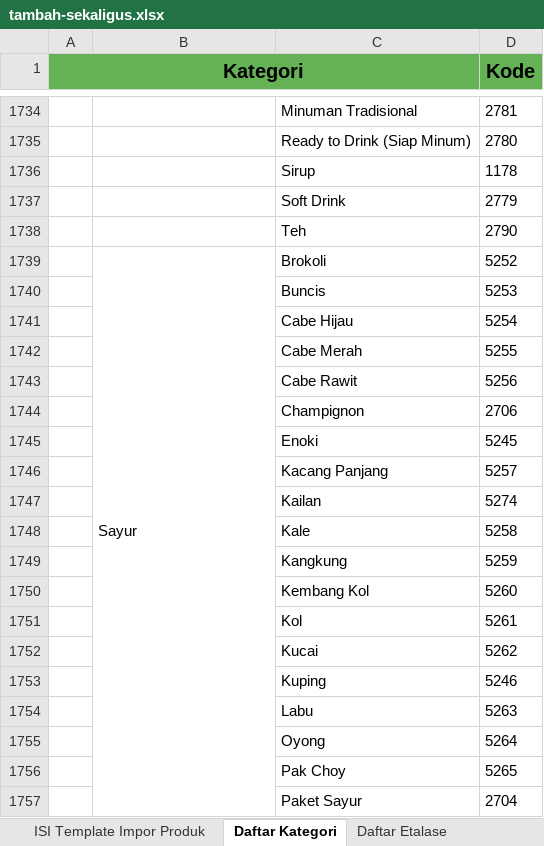
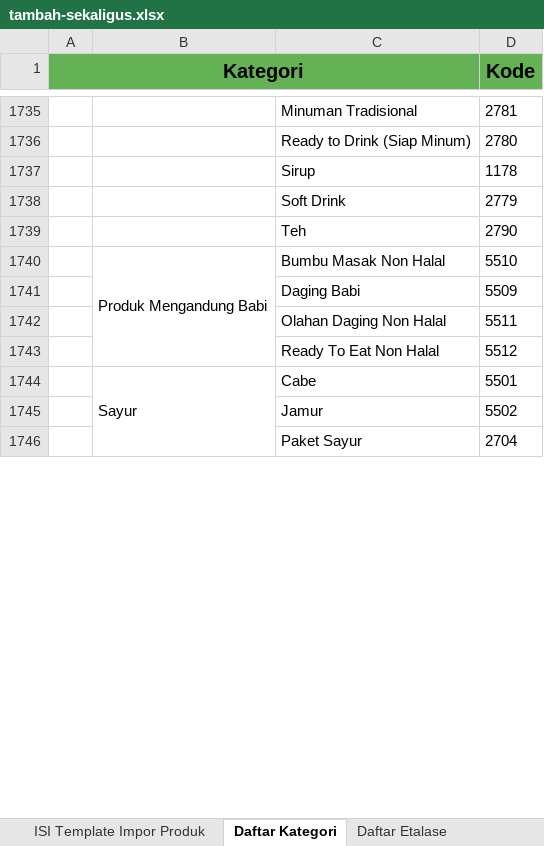
Before and after one commit to Retorikal/sellerutils, an Excel workbook: configs/tambah-sekaligus.xlsx, sheet Daftar Kategori, drawn as a sheet; only a part is shown, gaps mark what is left out; values as stored, in another font and other column widths than the file's, no borders; removed rows and columns are numbered as before the commit, all else as after; the diff covers the shown part only; the diff names each change by its address in the sheet, - before the commit and + after, or states it on an @@ line.

```diff
--- a/configs/tambah-sekaligus.xlsx (sheet Daftar Kategori)
+++ b/configs/tambah-sekaligus.xlsx (sheet Daftar Kategori)
-row 1739:  | Sayur | Brokoli | 5252
-row 1740:  |  | Buncis | 5253
-row 1741:  |  | Cabe Hijau | 5254
-row 1742:  |  | Cabe Merah | 5255
-row 1743:  |  | Cabe Rawit | 5256
-row 1744:  |  | Champignon | 2706
-row 1745:  |  | Enoki | 5245
-row 1746:  |  | Kacang Panjang | 5257
-row 1747:  |  | Kailan | 5274
-row 1748:  |  | Kale | 5258
-row 1749:  |  | Kangkung | 5259
-row 1750:  |  | Kembang Kol | 5260
-row 1751:  |  | Kol | 5261
-row 1752:  |  | Kucai | 5262
-row 1753:  |  | Kuping | 5246
-row 1754:  |  | Labu | 5263
-row 1755:  |  | Oyong | 5264
-row 1756:  |  | Pak Choy | 5265
+row 1740:  | Produk Mengandung Babi | Bumbu Masak Non Halal | 5510
+row 1741:  |  | Daging Babi | 5509
+row 1742:  |  | Olahan Daging Non Halal | 5511
+row 1743:  |  | Ready To Eat Non Halal | 5512
+row 1744:  | Sayur | Cabe | 5501
+row 1745:  |  | Jamur | 5502
```
Also changed, not shown: 109 added rows, 94 removed rows, 76 moved rows, 64 edited cells and merged cells elsewhere in this sheet, sheet ISI Template Impor Produk, sheet Daftar Etalase, sheet Daftar Kurir Pengiriman, sheet Contoh Pengisian Template Impor, 3 other files.
